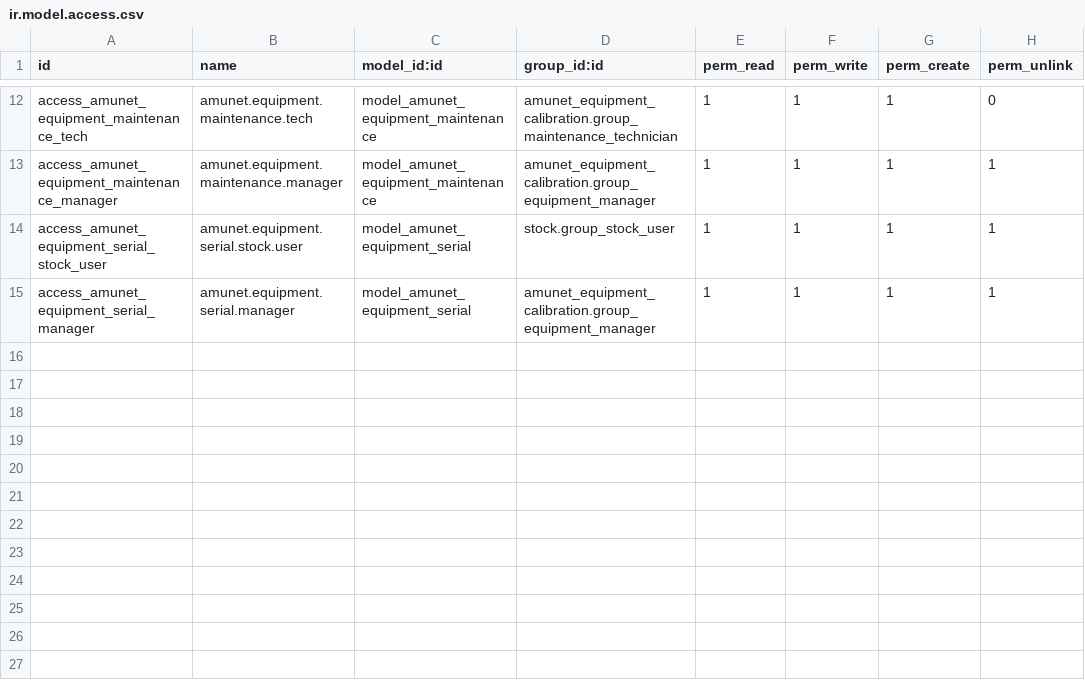
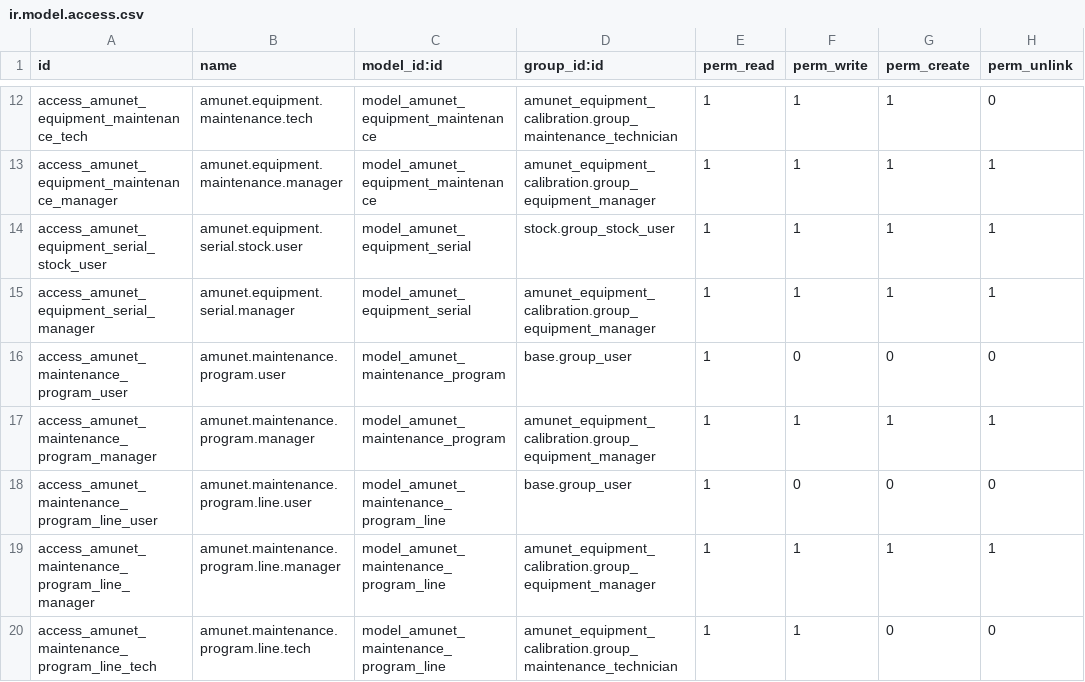
Before and after one commit to feruap/odoo-iso, a CSV file: addons/amunet_equipment_calibration/security/ir.model.access.csv, drawn as a sheet; only a part is shown, gaps mark what is left out.

```diff
--- a/addons/amunet_equipment_calibration/security/ir.model.access.csv
+++ b/addons/amunet_equipment_calibration/security/ir.model.access.csv
@@ -15 +15,6 @@ access_amunet_equipment_serial_stock_user,amunet.equipment.serial.stock.user,mod
 access_amunet_equipment_serial_manager,amunet.equipment.serial.manager,model_amunet_equipment_serial,amunet_equipment_calibration.group_equipment_manager,1,1,1,1
+access_amunet_maintenance_program_user,amunet.maintenance.program.user,model_amunet_maintenance_program,base.group_user,1,0,0,0
+access_amunet_maintenance_program_manager,amunet.maintenance.program.manager,model_amunet_maintenance_program,amunet_equipment_calibration.group_equipment_manager,1,1,1,1
+access_amunet_maintenance_program_line_user,amunet.maintenance.program.line.user,model_amunet_maintenance_program_line,base.group_user,1,0,0,0
+access_amunet_maintenance_program_line_manager,amunet.maintenance.program.line.manager,model_amunet_maintenance_program_line,amunet_equipment_calibration.group_equipment_manager,1,1,1,1
+access_amunet_maintenance_program_line_tech,amunet.maintenance.program.line.tech,model_amunet_maintenance_program_line,amunet_equipment_calibration.group_maintenance_technician,1,1,0,0
```
Also changed, not shown: 5 other files.
